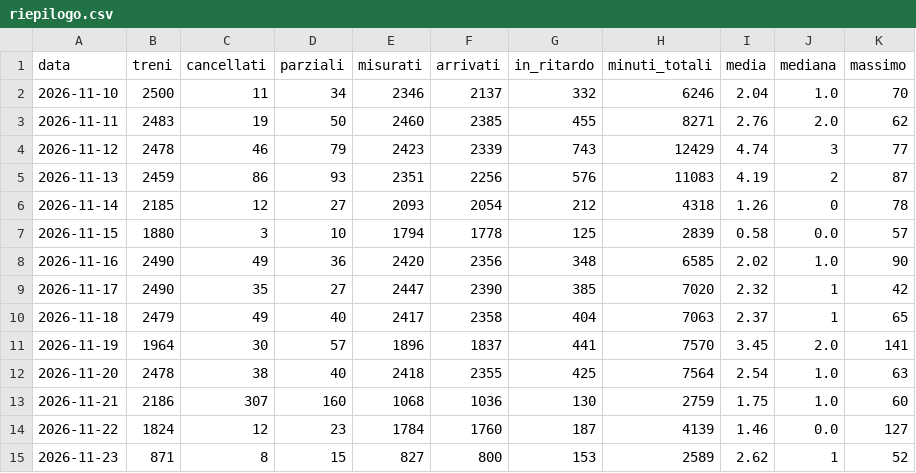
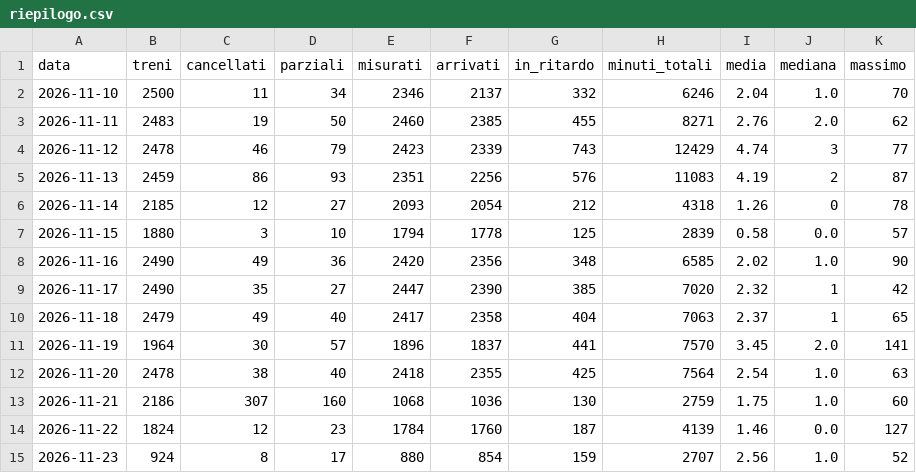
Before and after one commit to Easyinve/trenord-ritardi, a CSV file: archivio/riepilogo.csv, drawn as a sheet.

```diff
--- a/archivio/riepilogo.csv
+++ b/archivio/riepilogo.csv
@@ -14,2 +14,2 @@ data,treni,cancellati,parziali,misurati,arrivati,in_ritardo,minuti_totali,media,
 2026-11-22,1824,12,23,1784,1760,187,4139,1.46,0.0,127
-2026-11-23,871,8,15,827,800,153,2589,2.62,1,52
+2026-11-23,924,8,17,880,854,159,2707,2.56,1.0,52
```
Also changed, not shown: archivio/mensile.csv, 1 other file.
